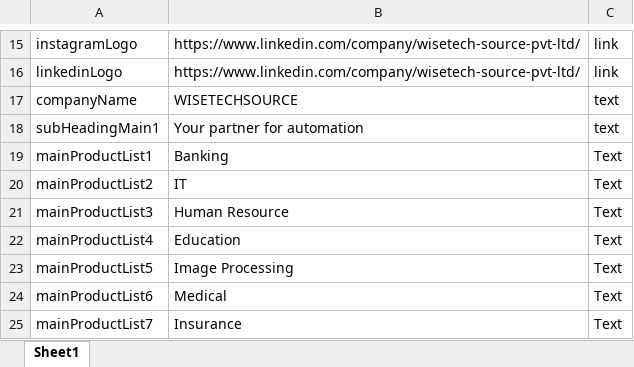
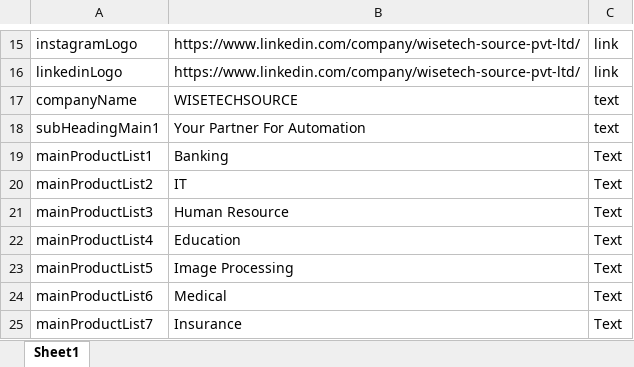
Before and after one commit to WisetechSourceProduct/AutomationProductCatalogue, an Excel workbook: wiseProductCatalog/static/required_documents/wiseProductCatalogContentSheet.xlsx, sheet Sheet1, drawn as a sheet; only a part is shown, gaps mark what is left out; values as stored, in another font and other column widths than the file's, no borders; the diff names each change by its address in the sheet, - before the commit and + after, or states it on an @@ line.

Commit message:
excel update

```diff
--- a/wiseProductCatalog/static/required_documents/wiseProductCatalogContentSheet.xlsx (sheet Sheet1)
+++ b/wiseProductCatalog/static/required_documents/wiseProductCatalogContentSheet.xlsx (sheet Sheet1)
-B18: Your partner for automation
+B18: Your Partner For Automation
```
